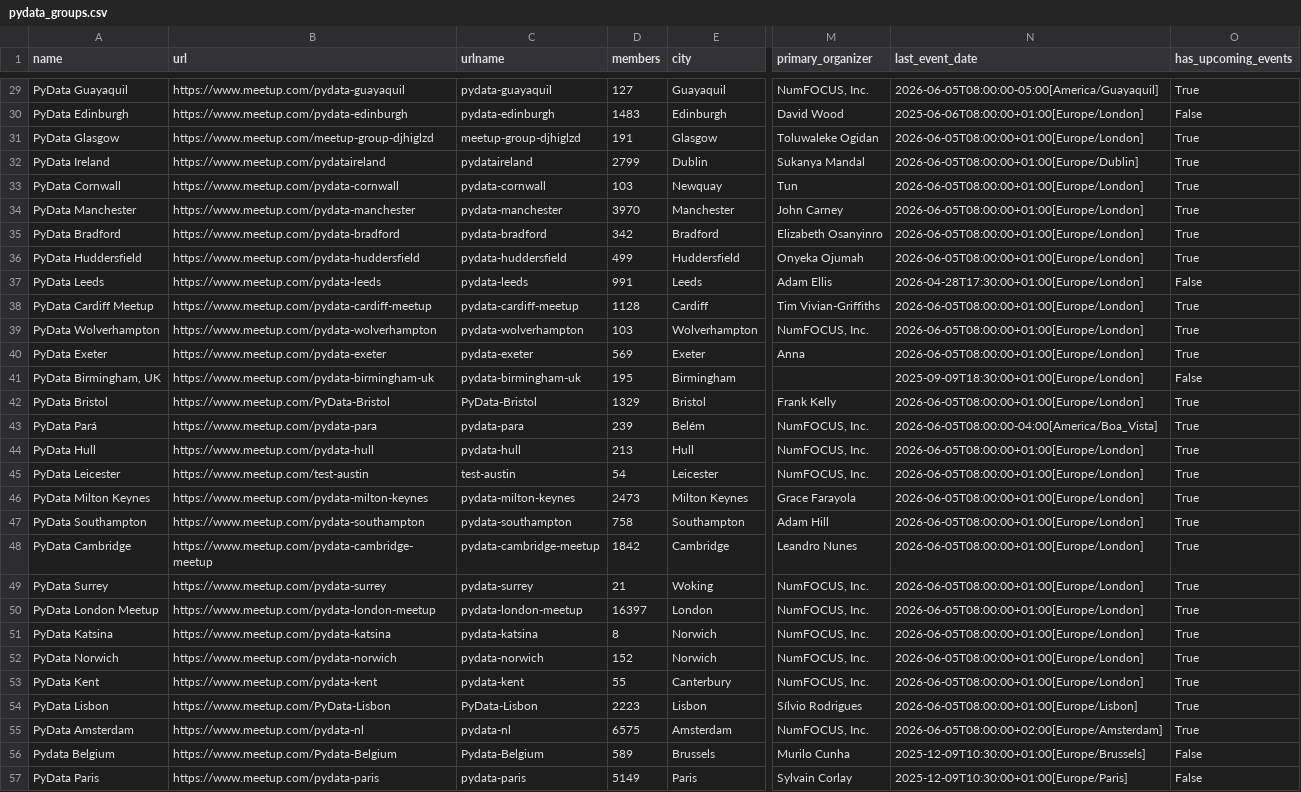
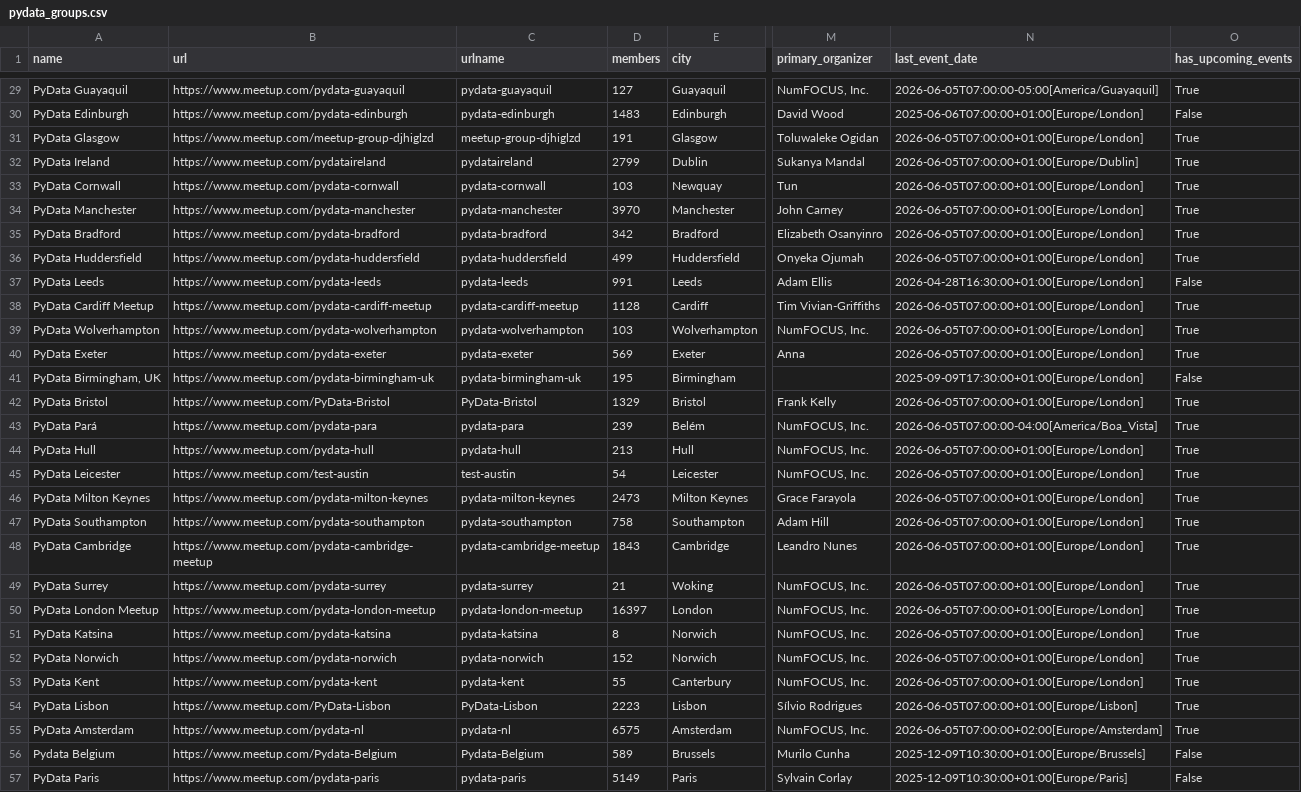
Before and after one commit to hevansDev/mapping-pydata, a CSV file: pydata_groups.csv, drawn as a sheet; only a part is shown, gaps mark what is left out; the diff covers the shown part only; the diff names each change by its address in the sheet, - before the commit and + after, or states it on an @@ line.

```diff
--- a/pydata_groups.csv
+++ b/pydata_groups.csv
-N29 (last_event_date): 2026-06-05T08:00:00-05:00[America/Guayaquil]
+N29 (last_event_date): 2026-06-05T07:00:00-05:00[America/Guayaquil]
-N30 (last_event_date): 2025-06-06T08:00:00+01:00[Europe/London]
+N30 (last_event_date): 2025-06-06T07:00:00+01:00[Europe/London]
-N31 (last_event_date): 2026-06-05T08:00:00+01:00[Europe/London]
+N31 (last_event_date): 2026-06-05T07:00:00+01:00[Europe/London]
-N32 (last_event_date): 2026-06-05T08:00:00+01:00[Europe/Dublin]
+N32 (last_event_date): 2026-06-05T07:00:00+01:00[Europe/Dublin]
-N33:N36 (last_event_date): 2026-06-05T08:00:00+01:00[Europe/London]
+N33:N36 (last_event_date): 2026-06-05T07:00:00+01:00[Europe/London]
-N37 (last_event_date): 2026-04-28T17:30:00+01:00[Europe/London]
+N37 (last_event_date): 2026-04-28T16:30:00+01:00[Europe/London]
-N38:N40 (last_event_date): 2026-06-05T08:00:00+01:00[Europe/London]
+N38:N40 (last_event_date): 2026-06-05T07:00:00+01:00[Europe/London]
-N41 (last_event_date): 2025-09-09T18:30:00+01:00[Europe/London]
+N41 (last_event_date): 2025-09-09T17:30:00+01:00[Europe/London]
-N42 (last_event_date): 2026-06-05T08:00:00+01:00[Europe/London]
+N42 (last_event_date): 2026-06-05T07:00:00+01:00[Europe/London]
-N43 (last_event_date): 2026-06-05T08:00:00-04:00[America/Boa_Vista]
+N43 (last_event_date): 2026-06-05T07:00:00-04:00[America/Boa_Vista]
-N44:N53 (last_event_date): 2026-06-05T08:00:00+01:00[Europe/London]
+N44:N53 (last_event_date): 2026-06-05T07:00:00+01:00[Europe/London]
-D48 (members): 1842
+D48 (members): 1843
-N54 (last_event_date): 2026-06-05T08:00:00+01:00[Europe/Lisbon]
+N54 (last_event_date): 2026-06-05T07:00:00+01:00[Europe/Lisbon]
-N55 (last_event_date): 2026-06-05T08:00:00+02:00[Europe/Amsterdam]
+N55 (last_event_date): 2026-06-05T07:00:00+02:00[Europe/Amsterdam]
```
Also changed, not shown: 2 added rows and 119 edited cells elsewhere in this file, 5 other files.
